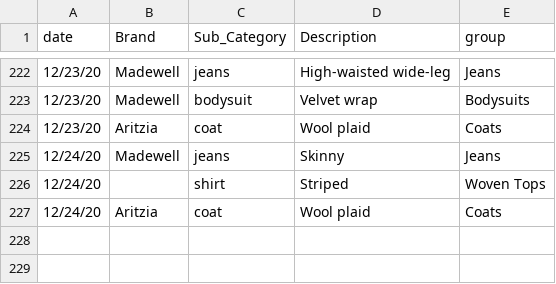
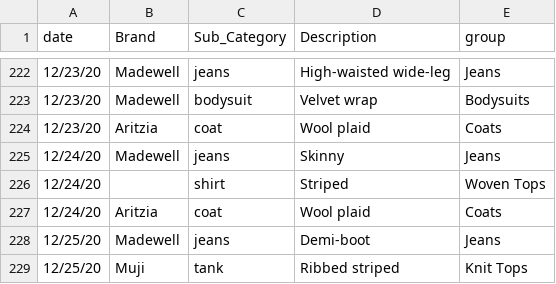
Before and after one commit to leahwelch/leahwelch.github.io, a CSV file: projects/wardrobe/data/wearlog.csv, drawn as a sheet; only a part is shown, gaps mark what is left out.

Commit message:
data updates and alignment fixes

```diff
--- a/projects/wardrobe/data/wearlog.csv
+++ b/projects/wardrobe/data/wearlog.csv
@@ -227 +227,3 @@ date,Brand,Sub_Category,Description,group
 12/24/20,Aritzia,coat,Wool plaid,Coats
+12/25/20,Madewell,jeans,Demi-boot,Jeans
+12/25/20,Muji,tank,Ribbed striped ,Knit Tops
```
Also changed, not shown: projects/wardrobe/data/Wardrobe.csv, 5 other files.
